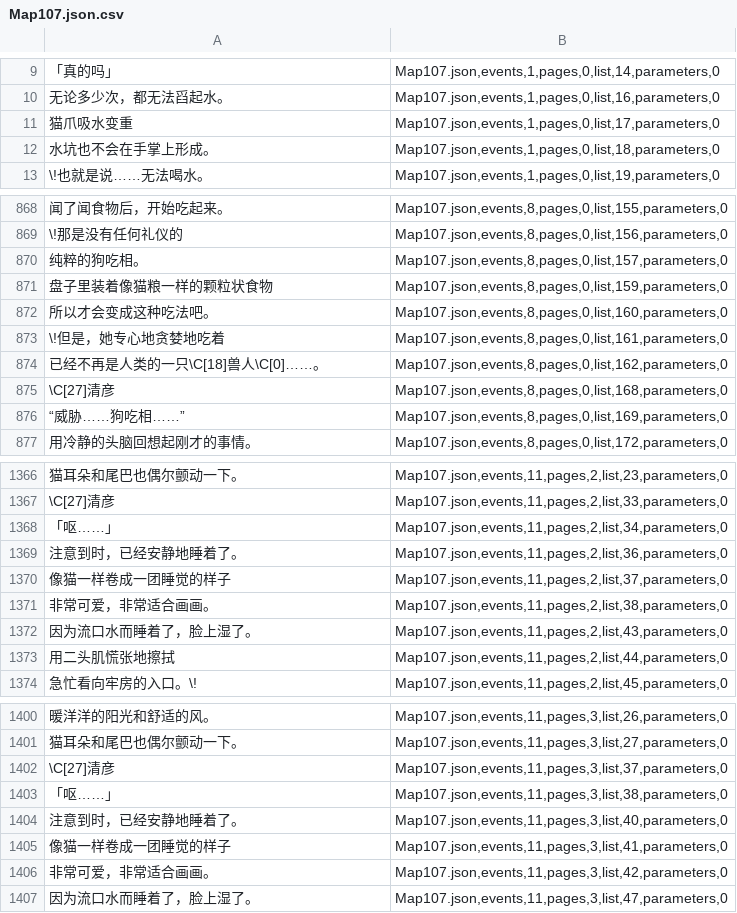
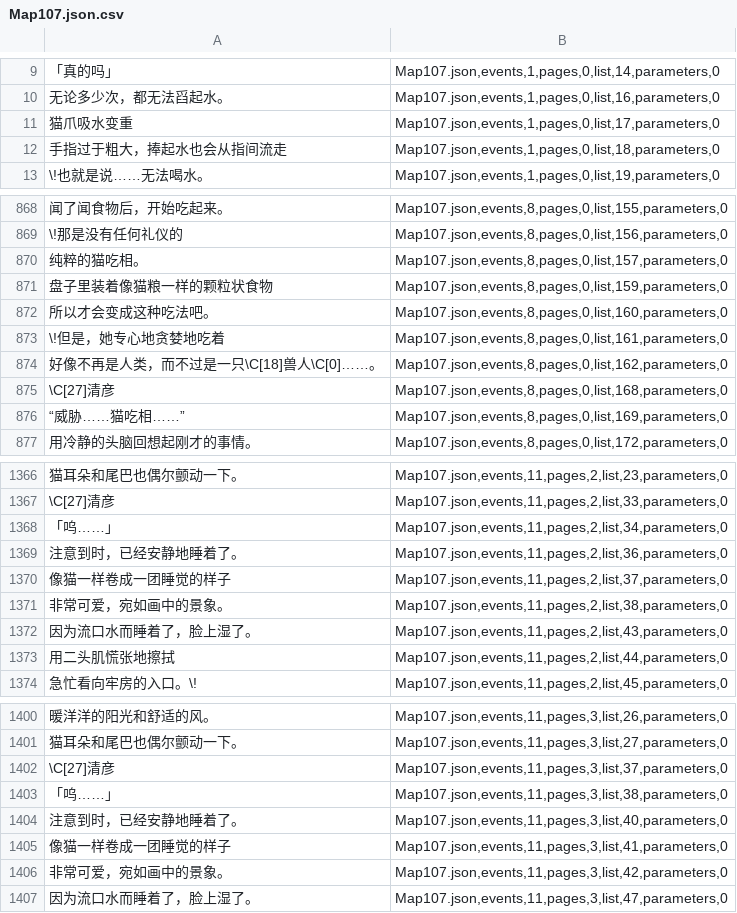
Before and after one commit to HOMODELUNA/TS-mabutsujoshima-zh, a CSV file: extracted/Map107.json.csv, drawn as a sheet; only a part is shown, gaps mark what is left out; the diff covers the shown part only.

```diff
--- a/extracted/Map107.json.csv
+++ b/extracted/Map107.json.csv
@@ -11,3 +11,3 @@
 猫爪吸水变重,"Map107.json,events,1,pages,0,list,17,parameters,0"
-水坑也不会在手掌上形成。,"Map107.json,events,1,pages,0,list,18,parameters,0"
+手指过于粗大，捧起水也会从指间流走,"Map107.json,events,1,pages,0,list,18,parameters,0"
 \!也就是说……无法喝水。,"Map107.json,events,1,pages,0,list,19,parameters,0"
@@ -869,3 +869,3 @@
 \!那是没有任何礼仪的,"Map107.json,events,8,pages,0,list,156,parameters,0"
-纯粹的狗吃相。,"Map107.json,events,8,pages,0,list,157,parameters,0"
+纯粹的猫吃相。,"Map107.json,events,8,pages,0,list,157,parameters,0"
 盘子里装着像猫粮一样的颗粒状食物,"Map107.json,events,8,pages,0,list,159,parameters,0"
@@ -873,5 +873,5 @@
 \!但是，她专心地贪婪地吃着,"Map107.json,events,8,pages,0,list,161,parameters,0"
-已经不再是人类的一只\C[18]兽人\C[0]……。,"Map107.json,events,8,pages,0,list,162,parameters,0"
+好像不再是人类，而不过是一只\C[18]兽人\C[0]……。,"Map107.json,events,8,pages,0,list,162,parameters,0"
 \C[27]清彦,"Map107.json,events,8,pages,0,list,168,parameters,0"
-“威胁……狗吃相……”,"Map107.json,events,8,pages,0,list,169,parameters,0"
+“威胁……猫吃相……”,"Map107.json,events,8,pages,0,list,169,parameters,0"
 用冷静的头脑回想起刚才的事情。,"Map107.json,events,8,pages,0,list,172,parameters,0"
@@ -1367,6 +1367,6 @@
 \C[27]清彦,"Map107.json,events,11,pages,2,list,33,parameters,0"
-「呕……」,"Map107.json,events,11,pages,2,list,34,parameters,0"
+「呜……」,"Map107.json,events,11,pages,2,list,34,parameters,0"
 注意到时，已经安静地睡着了。,"Map107.json,events,11,pages,2,list,36,parameters,0"
 像猫一样卷成一团睡觉的样子,"Map107.json,events,11,pages,2,list,37,parameters,0"
-非常可爱，非常适合画画。,"Map107.json,events,11,pages,2,list,38,parameters,0"
+非常可爱，宛如画中的景象。,"Map107.json,events,11,pages,2,list,38,parameters,0"
 因为流口水而睡着了，脸上湿了。,"Map107.json,events,11,pages,2,list,43,parameters,0"
@@ -1402,6 +1402,6 @@
 \C[27]清彦,"Map107.json,events,11,pages,3,list,37,parameters,0"
-「呕……」,"Map107.json,events,11,pages,3,list,38,parameters,0"
+「呜……」,"Map107.json,events,11,pages,3,list,38,parameters,0"
 注意到时，已经安静地睡着了。,"Map107.json,events,11,pages,3,list,40,parameters,0"
 像猫一样卷成一团睡觉的样子,"Map107.json,events,11,pages,3,list,41,parameters,0"
-非常可爱，非常适合画画。,"Map107.json,events,11,pages,3,list,42,parameters,0"
+非常可爱，宛如画中的景象。,"Map107.json,events,11,pages,3,list,42,parameters,0"
 因为流口水而睡着了，脸上湿了。,"Map107.json,events,11,pages,3,list,47,parameters,0"
```
Also changed, not shown: 18 edited cells elsewhere in this file, extracted/Armors.json.csv, extracted/Map102.json.csv, 47 other files.
